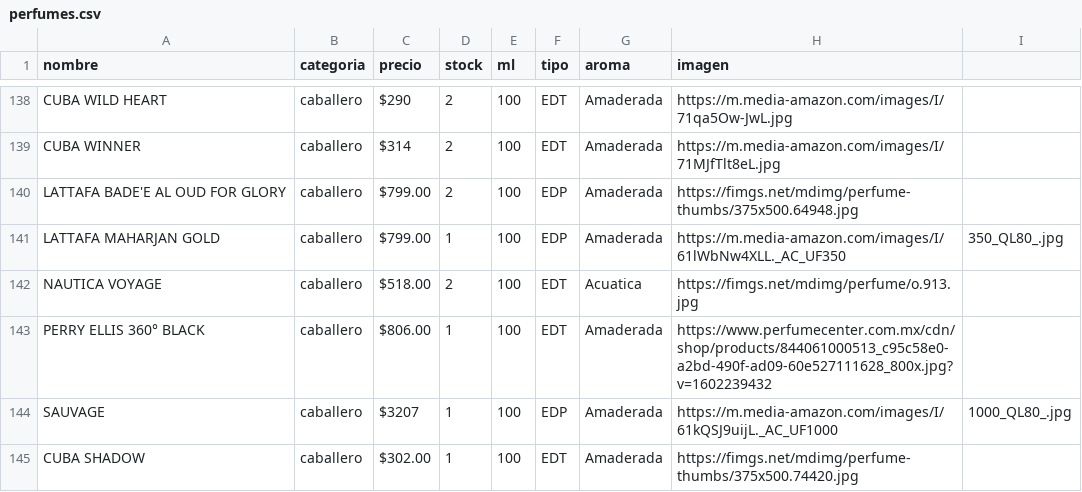
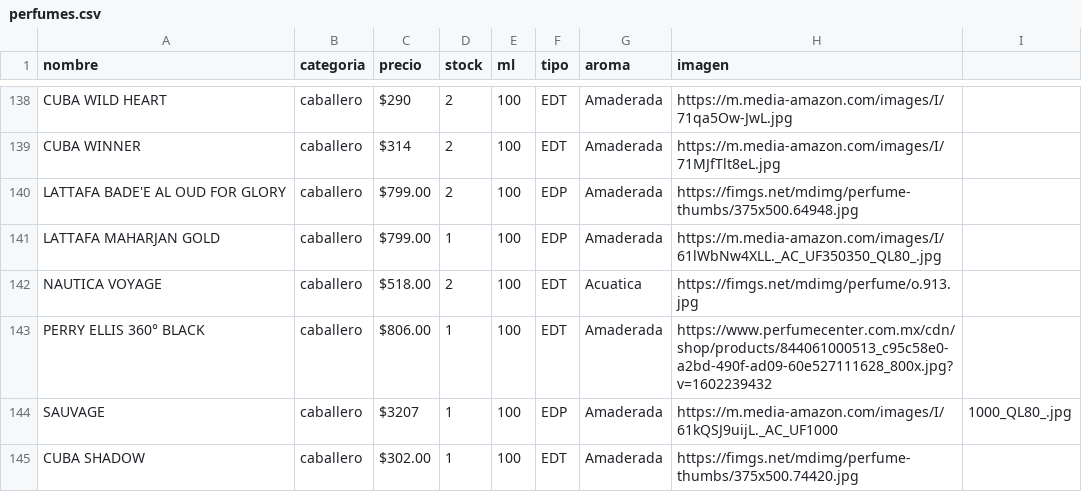
Before and after one commit to credilandia/credilandia.github.io, a CSV file: perfumes.csv, drawn as a sheet; only a part is shown, gaps mark what is left out.

Commit message:
Update perfumes.csv

```diff
--- a/perfumes.csv
+++ b/perfumes.csv
@@ -140,3 +140,3 @@ CUBA WINNER,caballero," $314 ",2,100,EDT,Amaderada,https://m.media-amazon.com/im
 LATTAFA BADE'E AL OUD FOR GLORY,caballero," $799.00 ",2,100,EDP,Amaderada,https://fimgs.net/mdimg/perfume-thumbs/375x500.64948.jpg
-LATTAFA MAHARJAN GOLD,caballero," $799.00 ",1,100,EDP,Amaderada,https://m.media-amazon.com/images/I/61lWbNw4XLL._AC_UF350,350_QL80_.jpg
+LATTAFA MAHARJAN GOLD,caballero," $799.00 ",1,100,EDP,Amaderada,https://m.media-amazon.com/images/I/61lWbNw4XLL._AC_UF350350_QL80_.jpg
 NAUTICA VOYAGE,caballero," $518.00 ",2,100,EDT,Acuatica,https://fimgs.net/mdimg/perfume/o.913.jpg
```
